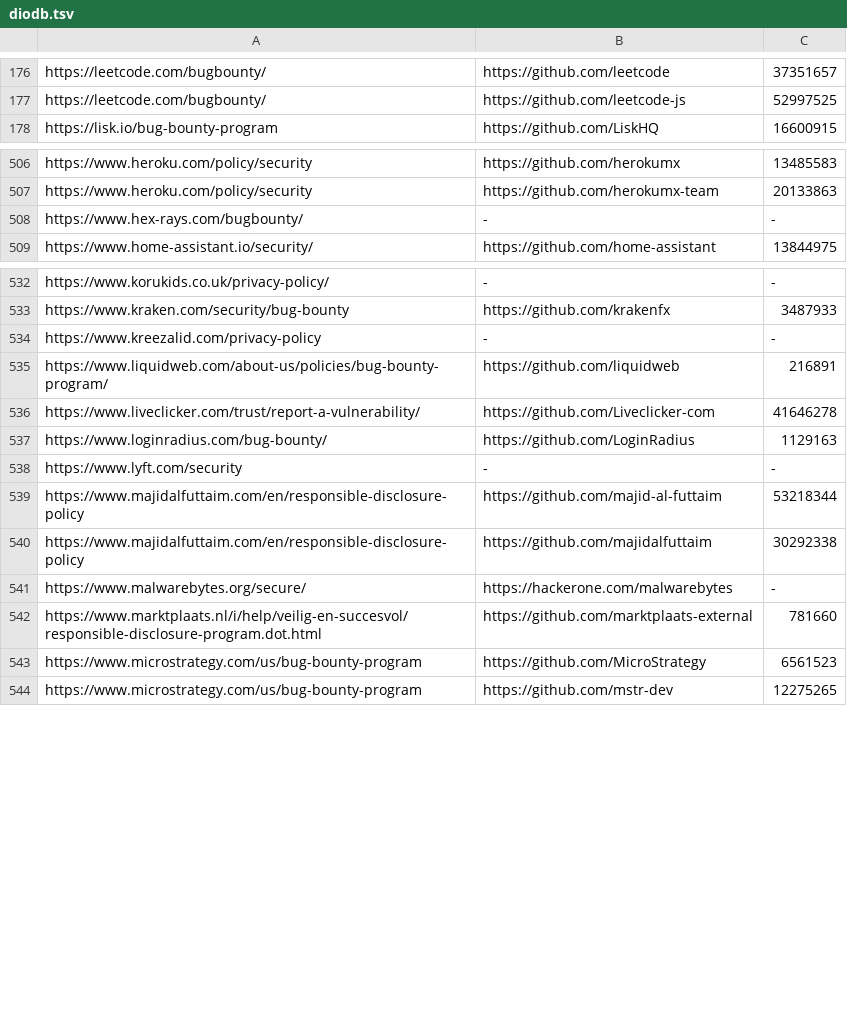
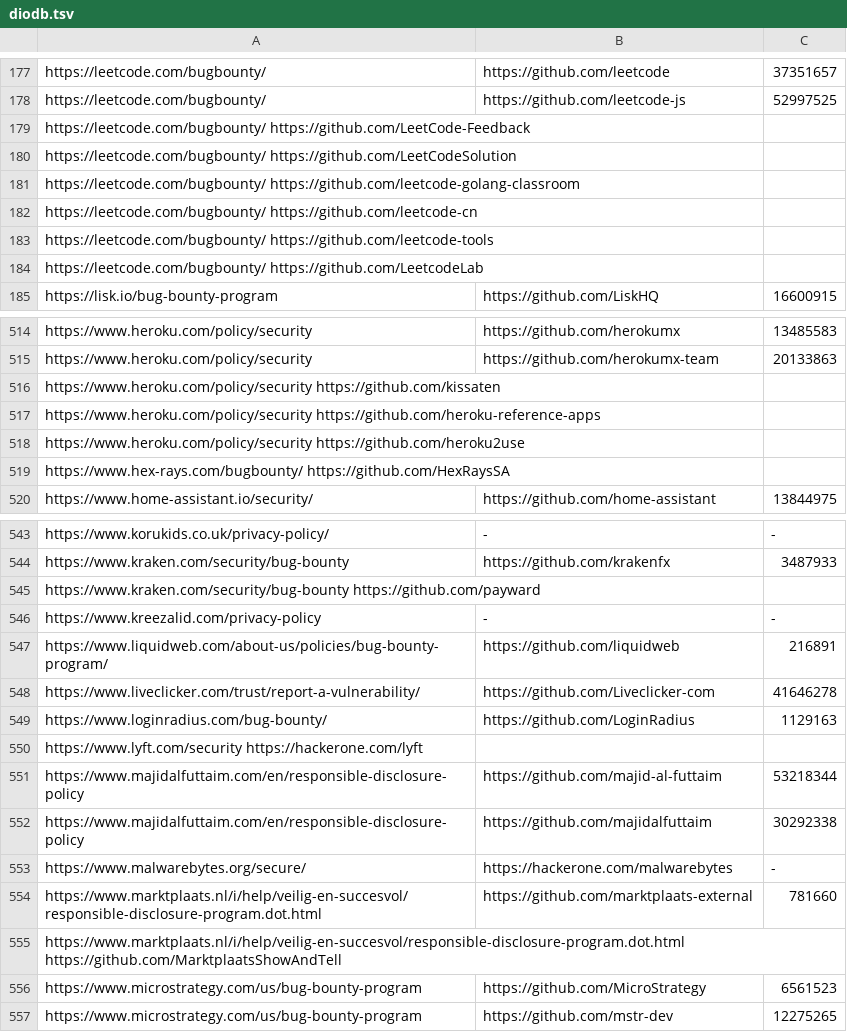
Before and after one commit to nikitastupin/orgs-data, a TSV file: orgs-data/diodb.tsv, drawn as a sheet; only a part is shown, gaps mark what is left out; the diff covers the shown part only.

```diff
--- a/orgs-data/diodb.tsv
+++ b/orgs-data/diodb.tsv
@@ -177,2 +178,8 @@ https://leetcode.com/bugbounty/	https://github.com/leetcode	37351657
 https://leetcode.com/bugbounty/	https://github.com/leetcode-js	52997525
+https://leetcode.com/bugbounty/ https://github.com/LeetCode-Feedback
+https://leetcode.com/bugbounty/ https://github.com/LeetCodeSolution
+https://leetcode.com/bugbounty/ https://github.com/leetcode-golang-classroom
+https://leetcode.com/bugbounty/ https://github.com/leetcode-cn
+https://leetcode.com/bugbounty/ https://github.com/leetcode-tools
+https://leetcode.com/bugbounty/ https://github.com/LeetcodeLab
 https://lisk.io/bug-bounty-program	https://github.com/LiskHQ	16600915
@@ -507,3 +515,6 @@ https://www.heroku.com/policy/security	https://github.com/herokumx	13485583
 https://www.heroku.com/policy/security	https://github.com/herokumx-team	20133863
-https://www.hex-rays.com/bugbounty/	-	-
+https://www.heroku.com/policy/security  https://github.com/kissaten
+https://www.heroku.com/policy/security  https://github.com/heroku-reference-apps
+https://www.heroku.com/policy/security  https://github.com/heroku2use
+https://www.hex-rays.com/bugbounty/ https://github.com/HexRaysSA
 https://www.home-assistant.io/security/	https://github.com/home-assistant	13844975
@@ -533,2 +544,3 @@ https://www.korukids.co.uk/privacy-policy/	-	-
 https://www.kraken.com/security/bug-bounty	https://github.com/krakenfx	3487933
+https://www.kraken.com/security/bug-bounty  https://github.com/payward
 https://www.kreezalid.com/privacy-policy	-	-
@@ -537,3 +549,3 @@ https://www.liveclicker.com/trust/report-a-vulnerability/	https://github.com/Liv
 https://www.loginradius.com/bug-bounty/	https://github.com/LoginRadius	1129163
-https://www.lyft.com/security	-	-
+https://www.lyft.com/security   https://hackerone.com/lyft
 https://www.majidalfuttaim.com/en/responsible-disclosure-policy	https://github.com/majid-al-futtaim	53218344
@@ -542,2 +554,3 @@ https://www.malwarebytes.org/secure/	https://hackerone.com/malwarebytes	-
 https://www.marktplaats.nl/i/help/veilig-en-succesvol/responsible-disclosure-program.dot.html	https://github.com/marktplaats-external	781660
+https://www.marktplaats.nl/i/help/veilig-en-succesvol/responsible-disclosure-program.dot.html   https://github.com/MarktplaatsShowAndTell
 https://www.microstrategy.com/us/bug-bounty-program	https://github.com/MicroStrategy	6561523
```
Also changed, not shown: 9 added rows and 5 removed rows elsewhere in this file, orgs-data/bugcrowd.tsv, orgs-data/hackerone.external_program.tsv, 2 other files.
